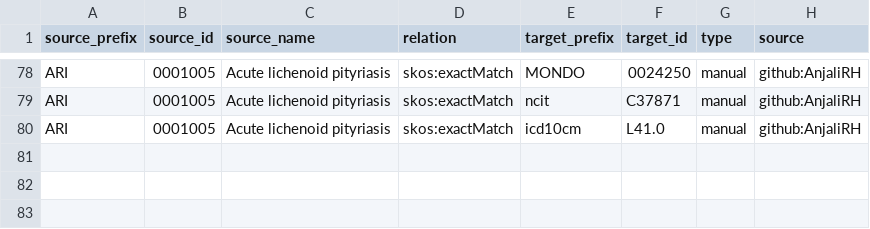
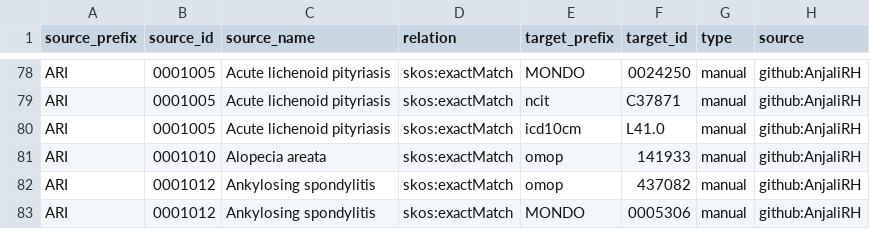
Before and after one commit to KrishnaTO/ARI, a TSV file: mappings/ari.equivalencies.tsv, drawn as a sheet; only a part is shown, gaps mark what is left out; the diff names each change by its address in the sheet, - before the commit and + after, or states it on an @@ line.

Commit message:
Cross-reference mappings (mappings review)

```diff
--- a/mappings/ari.equivalencies.tsv
+++ b/mappings/ari.equivalencies.tsv
+row 81: ARI | 0001010 | Alopecia areata | skos:exactMatch | omop | 141933 | manual | github:AnjaliRH
+row 82: ARI | 0001012 | Ankylosing spondylitis | skos:exactMatch | omop | 437082 | manual | github:AnjaliRH
+row 83: ARI | 0001012 | Ankylosing spondylitis | skos:exactMatch | MONDO | 0005306 | manual | github:AnjaliRH
```
